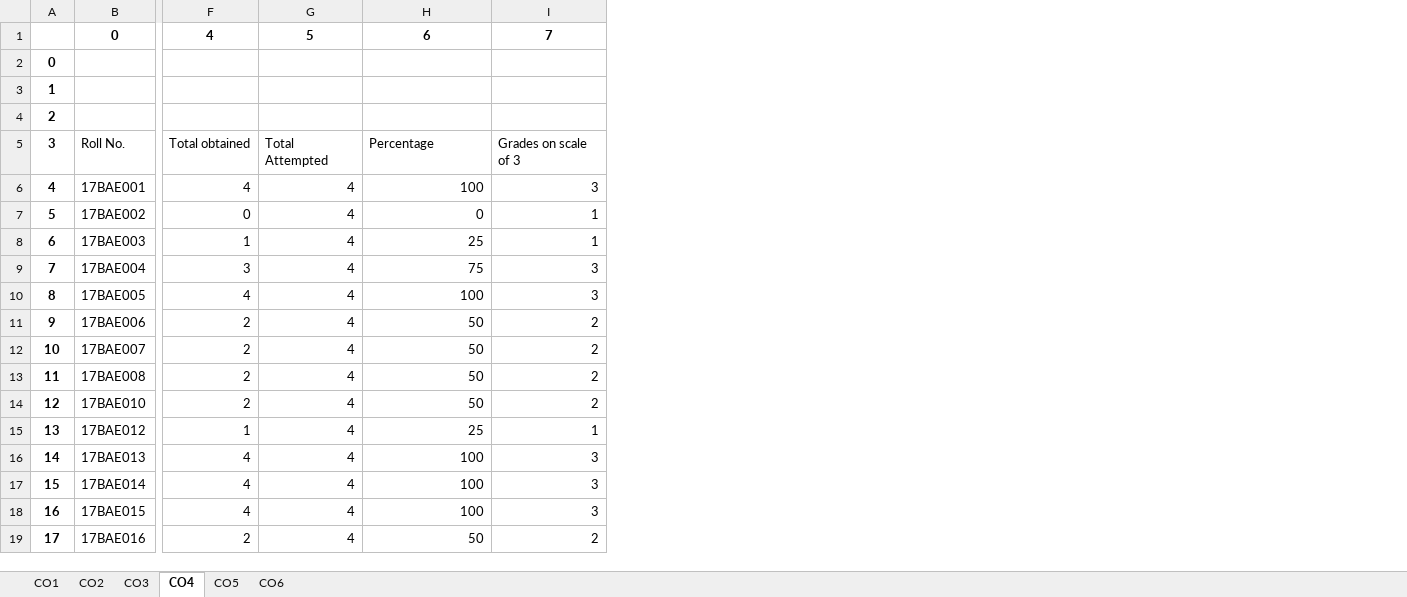
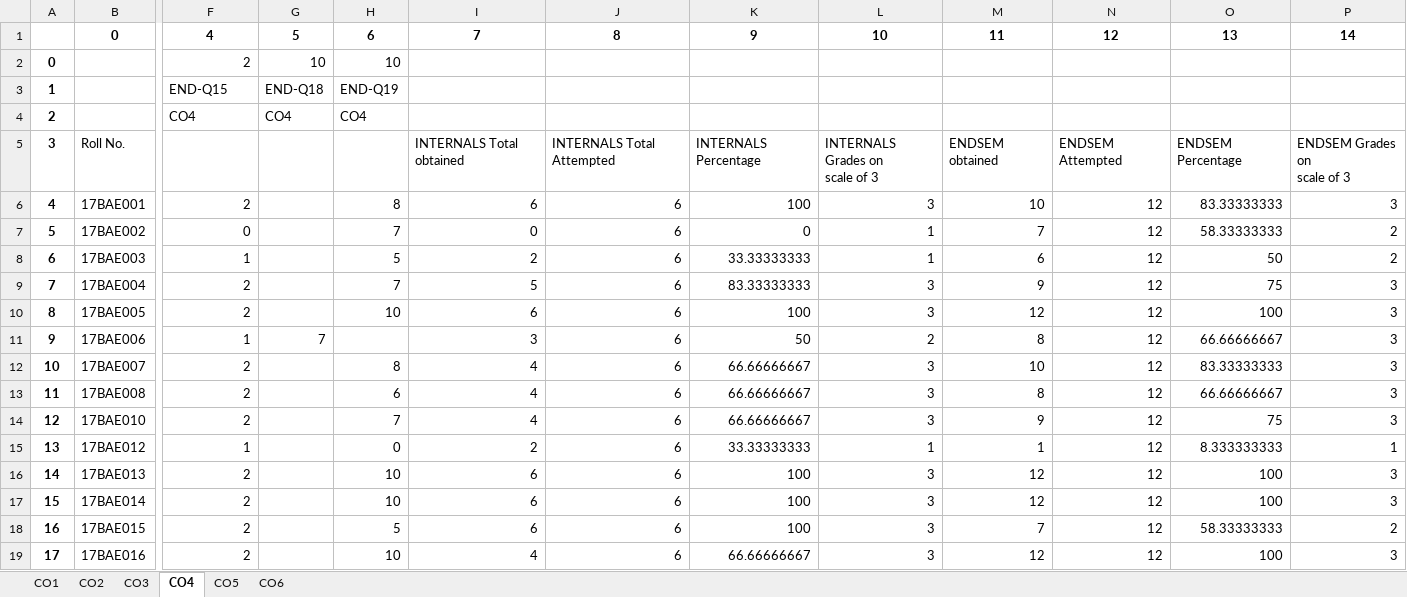
Before and after one commit to sudharsan2000/Excel-Automation, an Excel workbook: Course Outcomes.xlsx, sheet CO4, drawn as a sheet; only a part is shown, gaps mark what is left out; values as stored, in another font and other column widths than the file's, no borders; removed rows and columns are numbered as before the commit, all else as after; ↵ is a line break in a cell; the diff covers the shown part only; the diff names each change by its address in the sheet, - before the commit and + after, or states it on an @@ line.

Commit message:
Endsem writing done

```diff
--- a/Course Outcomes.xlsx (sheet CO4)
+++ b/Course Outcomes.xlsx (sheet CO4)
-column G, rows 1-19: 5 |  |  |  | Total Attempted | 4 | 4 | 4 | 4 | 4 | 4 | 4 | 4 | 4 | 4 | 4 | 4 | 4 | 4
+column G, rows 1-11: 5 | 10 | END-Q18 | CO4 |  |  |  |  |  |  | 7
+column H, rows 1-19: 6 | 10 | END-Q19 | CO4 |  | 8 | 7 | 5 | 7 | 10 |  | 8 | 6 | 7 | 0 | 10 | 10 | 5 | 10
+column I, rows 1-19: 7 |  |  |  | INTERNALS Total obtained | 6 | 0 | 2 | 5 | 6 | 3 | 4 | 4 | 4 | 2 | 6 | 6 | 6 | 4
+column J, rows 1-19: 8 |  |  |  | INTERNALS Total Attempted | 6 | 6 | 6 | 6 | 6 | 6 | 6 | 6 | 6 | 6 | 6 | 6 | 6 | 6
+column L, rows 1-19: 10 |  |  |  | INTERNALS Grades on ↵ scale of 3 | 3 | 1 | 1 | 3 | 3 | 2 | 3 | 3 | 3 | 1 | 3 | 3 | 3 | 3
+column M, rows 1-19: 11 |  |  |  | ENDSEM obtained | 10 | 7 | 6 | 9 | 12 | 8 | 10 | 8 | 9 | 1 | 12 | 12 | 7 | 12
+column N, rows 1-19: 12 |  |  |  | ENDSEM Attempted | 12 | 12 | 12 | 12 | 12 | 12 | 12 | 12 | 12 | 12 | 12 | 12 | 12 | 12
+column O, rows 1-19: 13 |  |  |  | ENDSEM Percentage | 83.33333333 | 58.33333333 | 50 | 75 | 100 | 66.66666667 | 83.33333333 | 66.66666667 | 75 | 8.333333333 | 100 | 100 | 58.33333333 | 100
-K1: 6
+K1: 9
-P1: 7
+P1: 14
-F2: (empty)
+F2: 2
-F3: (empty)
+F3: END-Q15
-F4: (empty)
+F4: CO4
-F5: Total obtained
+F5: (empty)
-K5: Percentage
+K5: INTERNALS Percentage
-P5: Grades on scale of 3
+P5: ENDSEM Grades on ↵ scale of 3
-F6: 4
+F6: 2
-P7:P8: 1
+P7:P8: 2
-K8: 25
+K8: 33.33333333
-F9: 3
+F9: 2
-K9: 75
+K9: 83.33333333
-F10: 4
+F10: 2
-F11: 2
+F11: 1
-P11:P14: 2
+P11:P14: 3
-K12:K14: 50
+K12:K14: 66.66666667
-K15: 25
+K15: 33.33333333
-F16:F18: 4
+F16:F18: 2
-P18: 3
+P18: 2
-K19: 50
+K19: 66.66666667
-P19: 2
+P19: 3
```
Also changed, not shown: 65 edited cells elsewhere in this sheet, sheet CO5, sheet CO1, sheet CO6, sheet CO3, sheet CO2, 1 other file.
